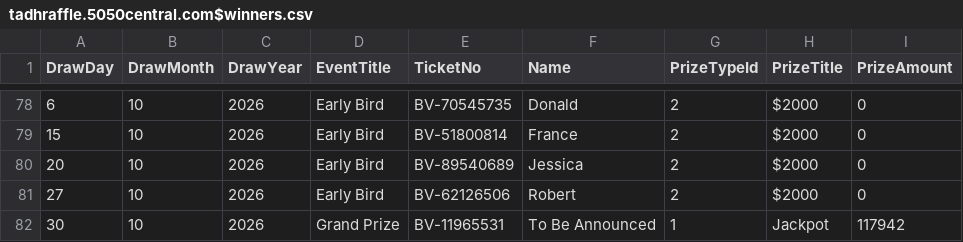
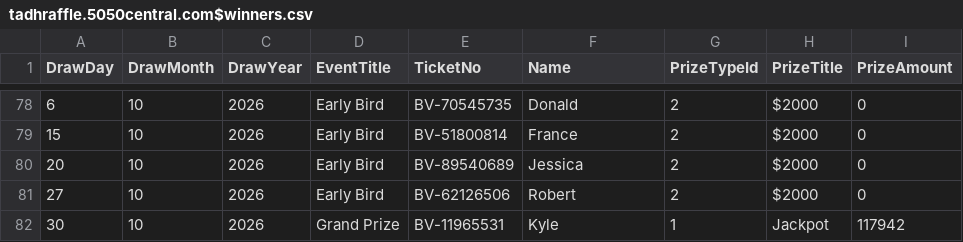
Before and after one commit to AscendFS/winners-list, a CSV file: tadhraffle.5050central.com$winners.csv, drawn as a sheet; only a part is shown, gaps mark what is left out.

Commit message:
Update tadhraffle.5050central.com$winners.csv

```diff
--- a/tadhraffle.5050central.com$winners.csv
+++ b/tadhraffle.5050central.com$winners.csv
@@ -81,2 +81,2 @@ DrawDay,DrawMonth,DrawYear,EventTitle,TicketNo,Name,PrizeTypeId,PrizeTitle,Prize
 27,10,2026,Early Bird,BV-62126506,Robert,2,"$2000",0
-30,10,2026,Grand Prize,BV-11965531,To Be Announced,1,Jackpot,117942
+30,10,2026,Grand Prize,BV-11965531,Kyle,1,Jackpot,117942
```
